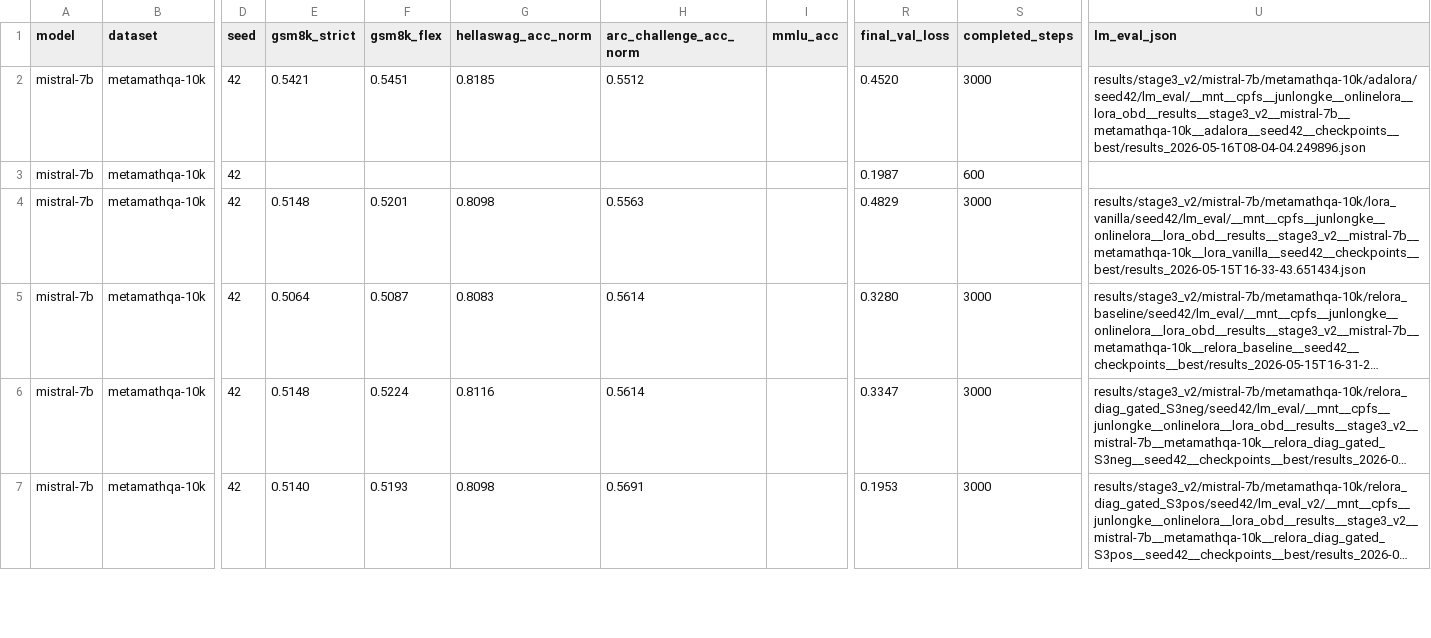
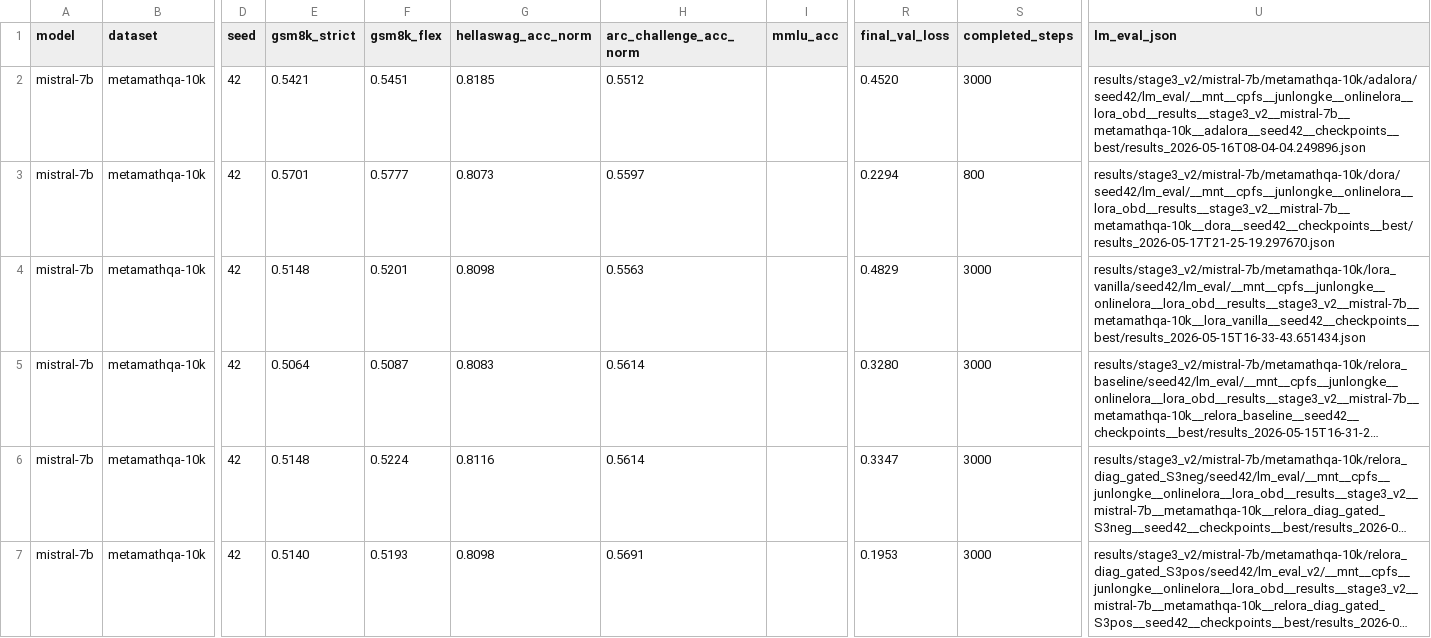
Before and after one commit to Rirayh/onlinelora, a CSV file: results/stage3_v2/summary/main_table.csv, drawn as a sheet; only a part is shown, gaps mark what is left out; long unchanged cells end in …; the diff covers the shown part only; the diff names each change by its address in the sheet, - before the commit and + after, or states it on an @@ line.

Commit message:
★ KEY FINDING ★ qwen3/tulu3 multi-ckpt: S3pos best at EVERY ckpt (88.48% step_1500, 88.02% step_3000); qwen3/mm S3pos peaks early; 32/32 best-ckpt cells done
Most important result yet:
- qwen3/tulu3: S3pos GSM8K best/1500/3000 = 87.04/88.48/88.02 — BEST AT EVERY CKPT
- qwen3/mm: S3pos best=86.13 but baseline 87.57 at step_1500 — peaks early
- This shows S3pos behaves DIFFERENTLY on instruction-tuning (regularizer) vs math (faster convergence)

7 new lm-eval results in this batch:
- qwen3/tulu/dora: 80.06% (LAST tulu cell — completes the row)
- qwen3/mm/lora_vanilla step_001500: 82.41
- qwen3/mm/random_drop step_001500: 86.28
- qwen3/tulu/baseline step_001500: 88.10
- qwen3/tulu/S3pos step_001500: 88.48 / step_003000: 88.02

Plus: qwen25/mm/dora training DONE (was last training cell).
multickpt_table: 13 rows. main_table: 32 cells, ALL 32 with gsm8k populated.

Currently filling 7 GPUs (0-5,7) with multi-ckpt + qwen25 dora lm-eval.

```diff
--- a/results/stage3_v2/summary/main_table.csv
+++ b/results/stage3_v2/summary/main_table.csv
-E3 (gsm8k_strict): (empty)
+E3 (gsm8k_strict): 0.5701
-F3 (gsm8k_flex): (empty)
+F3 (gsm8k_flex): 0.5777
-G3 (hellaswag_acc_norm): (empty)
+G3 (hellaswag_acc_norm): 0.8073
-H3 (arc_challenge_acc_norm): (empty)
+H3 (arc_challenge_acc_norm): 0.5597
-R3 (final_val_loss): 0.1987
+R3 (final_val_loss): 0.2294
-S3 (completed_steps): 600
+S3 (completed_steps): 800
-U3 (lm_eval_json): (empty)
+U3 (lm_eval_json): results/stage3_v2/mistral-7b/metamathqa-10k/dora/seed42/lm_eval/__mnt__cpfs__junlongke__onlinelora__lora_obd__results__stage3_v2__mistral-7b__metamathqa-10k__dora__seed42__checkpoints__best/results_2026-05-17T21-25-19.297670.json
```
Also changed, not shown: 12 edited cells elsewhere in this file, results/stage3_v2/summary/multickpt_table.csv, 16 other files.
